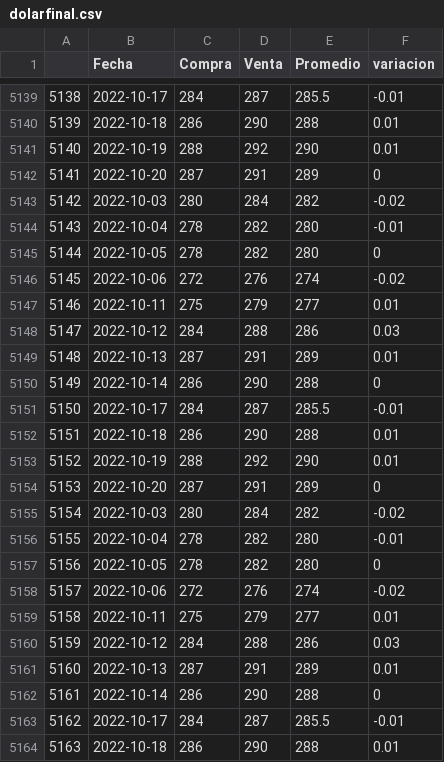
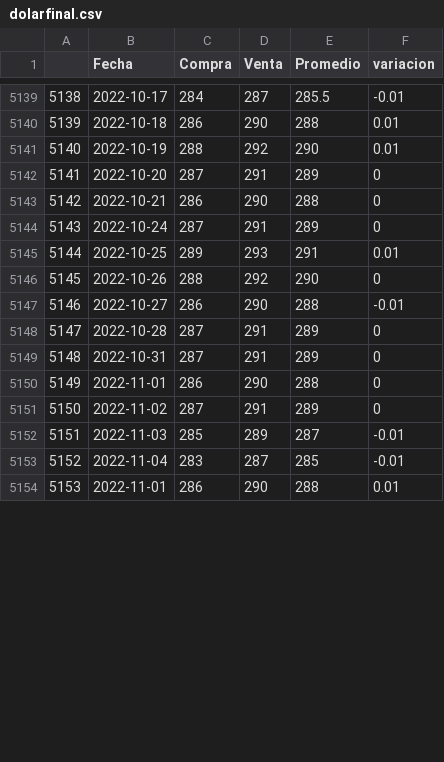
Before and after one commit to MGaloto/dash_dolar_blue, a CSV file: data/dolarfinal.csv, drawn as a sheet; only a part is shown, gaps mark what is left out; removed rows and columns are numbered as before the commit, all else as after; the diff covers the shown part only; the diff names each change by its address in the sheet, - before the commit and + after, or states it on an @@ line.

```diff
--- a/data/dolarfinal.csv
+++ b/data/dolarfinal.csv
-row 5143: 5142 | 2022-10-03 | 280 | 284 | 282 | -0.02
-row 5144: 5143 | 2022-10-04 | 278 | 282 | 280 | -0.01
-row 5145: 5144 | 2022-10-05 | 278 | 282 | 280 | 0
-row 5146: 5145 | 2022-10-06 | 272 | 276 | 274 | -0.02
-row 5147: 5146 | 2022-10-11 | 275 | 279 | 277 | 0.01
-row 5148: 5147 | 2022-10-12 | 284 | 288 | 286 | 0.03
-row 5149: 5148 | 2022-10-13 | 287 | 291 | 289 | 0.01
@@ column A renumbered between rows 5143 and 5155 @@
-B5143 (Fecha): 2022-10-14
+B5143 (Fecha): 2022-10-21
-row 5151: 5150 | 2022-10-17 | 284 | 287 | 285.5 | -0.01
-row 5152: 5151 | 2022-10-18 | 286 | 290 | 288 | 0.01
+row 5144: 5143 | 2022-10-24 | 287 | 291 | 289 | 0
+row 5145: 5144 | 2022-10-25 | 289 | 293 | 291 | 0.01
-B5146 (Fecha): 2022-10-19
+B5146 (Fecha): 2022-10-26
-F5146 (variacion): 0.01
+F5146 (variacion): 0
+row 5147: 5146 | 2022-10-27 | 286 | 290 | 288 | -0.01
-B5148 (Fecha): 2022-10-20
+B5148 (Fecha): 2022-10-28
-row 5155: 5154 | 2022-10-03 | 280 | 284 | 282 | -0.02
-row 5156: 5155 | 2022-10-04 | 278 | 282 | 280 | -0.01
-row 5157: 5156 | 2022-10-05 | 278 | 282 | 280 | 0
-row 5158: 5157 | 2022-10-06 | 272 | 276 | 274 | -0.02
-row 5159: 5158 | 2022-10-11 | 275 | 279 | 277 | 0.01
-row 5160: 5159 | 2022-10-12 | 284 | 288 | 286 | 0.03
-B5149 (Fecha): 2022-10-13
+B5149 (Fecha): 2022-10-31
-F5149 (variacion): 0.01
+F5149 (variacion): 0
-B5150 (Fecha): 2022-10-14
+B5150 (Fecha): 2022-11-01
+row 5151: 5150 | 2022-11-02 | 287 | 291 | 289 | 0
+row 5152: 5151 | 2022-11-03 | 285 | 289 | 287 | -0.01
-B5153 (Fecha): 2022-10-17
+B5153 (Fecha): 2022-11-04
-C5153 (Compra): 284
+C5153 (Compra): 283
-E5153 (Promedio): 285.5
+E5153 (Promedio): 285
-B5154 (Fecha): 2022-10-18
+B5154 (Fecha): 2022-11-01
```
Also changed, not shown: 2 added rows, 1 removed row and 1 edited cell elsewhere in this file, 4 other files.
